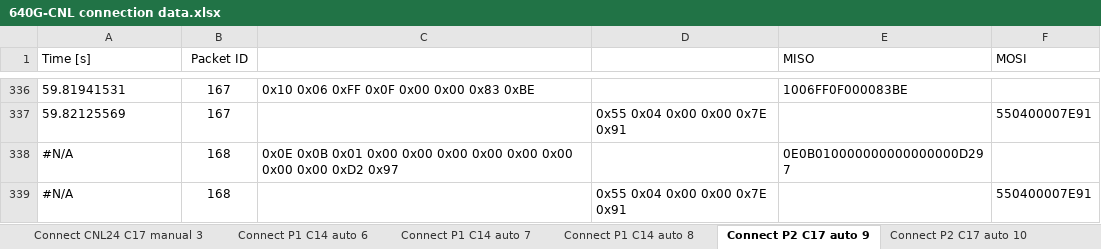
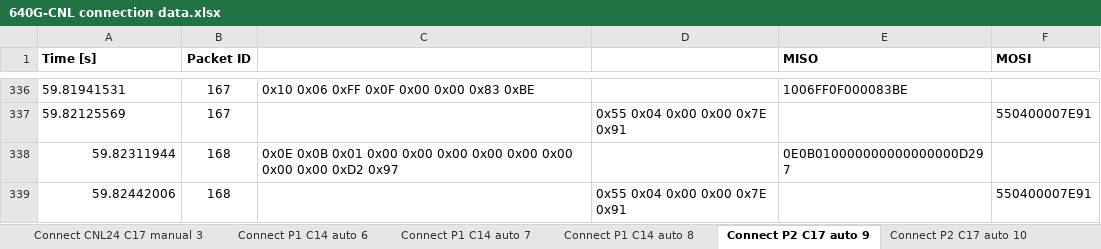
Before and after one commit to LilDucky/Medtronic-6xx, an Excel workbook: Analysis/640G-CNL connection data.xlsx, sheet Connect P2 C17 auto 9, drawn as a sheet; only a part is shown, gaps mark what is left out; values as stored, in another font and other column widths than the file's, no borders; the diff names each change by its address in the sheet, - before the commit and + after, or states it on an @@ line.

```diff
--- a/Analysis/640G-CNL connection data.xlsx (sheet Connect P2 C17 auto 9)
+++ b/Analysis/640G-CNL connection data.xlsx (sheet Connect P2 C17 auto 9)
-A1:B1 bold: off
+A1:B1 bold: on
-E1:F1 bold: off
+E1:F1 bold: on
-A338 (Time [s]): #N/A
+A338 (Time [s]): 59.82311944
-A338:A339 alignment: left
+A338:A339 alignment: right
-A339 (Time [s]): #N/A
+A339 (Time [s]): 59.82442006
```
Also changed, not shown: sheet Connect CNL24 C17 auto 5, sheet Connect CNL24 C17 auto 1, sheet ReadMe, sheet Connect P1 C14 auto 8, sheet Prototype - insert Time and Packet ID, sheet Connect P1 C14 auto 7, 4 more sheets, formulas that keep their value, 1 other file.
